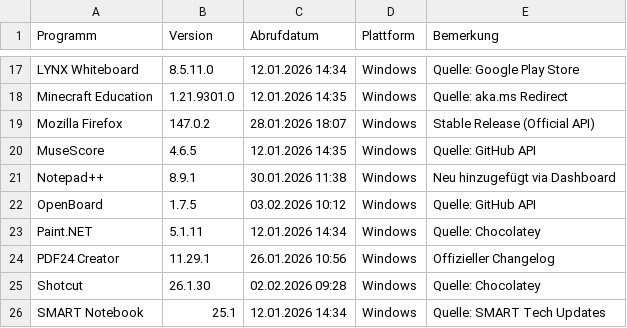
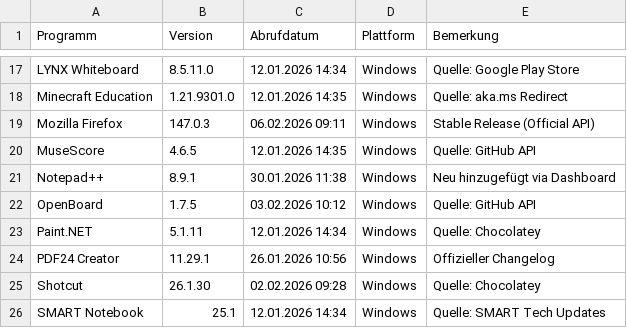
Before and after one commit to loufrance/Software-Monitor, a CSV file: ProgrammlisteIST.csv, drawn as a sheet; only a part is shown, gaps mark what is left out.

```diff
--- a/ProgrammlisteIST.csv
+++ b/ProgrammlisteIST.csv
@@ -18,3 +18,3 @@
 "Minecraft Education";"1.21.9301.0";"12.01.2026 14:35";"Windows";"Quelle: aka.ms Redirect"
-"Mozilla Firefox";"147.0.2";"28.01.2026 18:07";"Windows";"Stable Release (Official API)"
+"Mozilla Firefox";"147.0.3";"06.02.2026 09:11";"Windows";"Stable Release (Official API)"
 "MuseScore";"4.6.5";"12.01.2026 14:35";"Windows";"Quelle: GitHub API"
```
